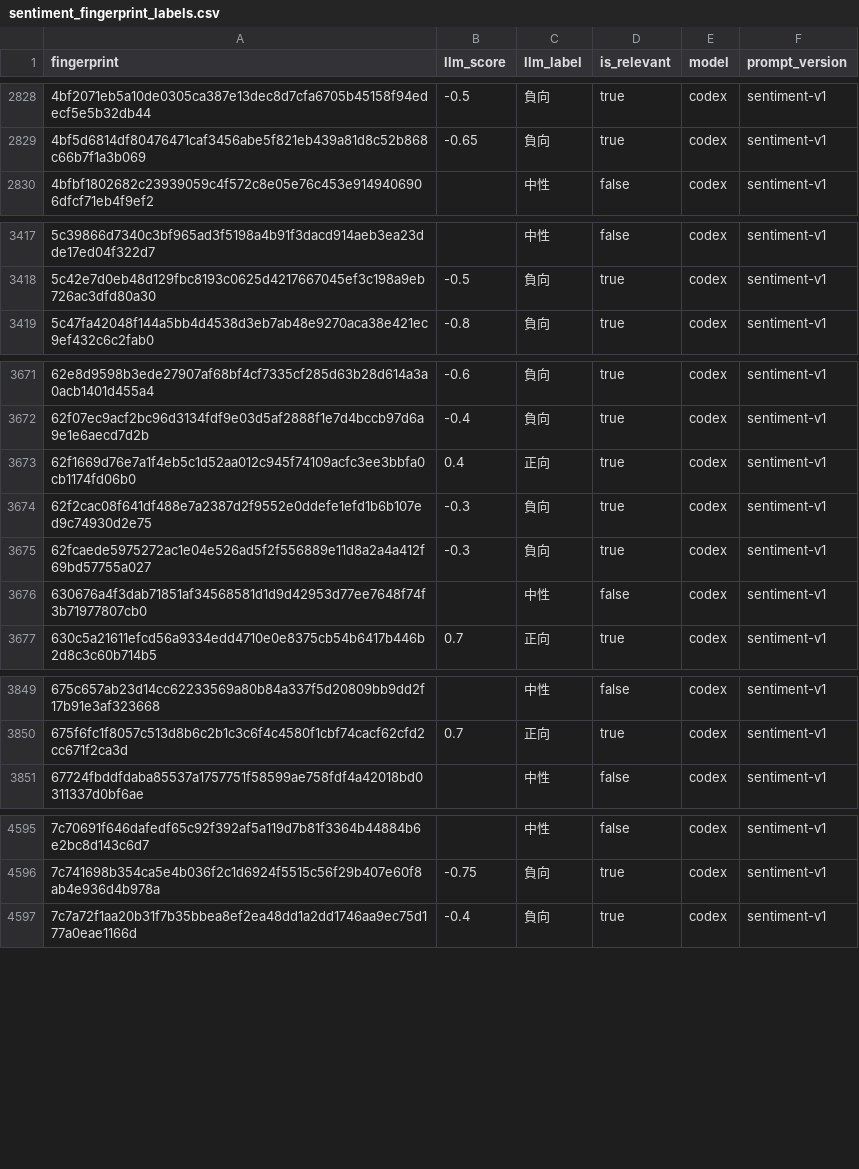
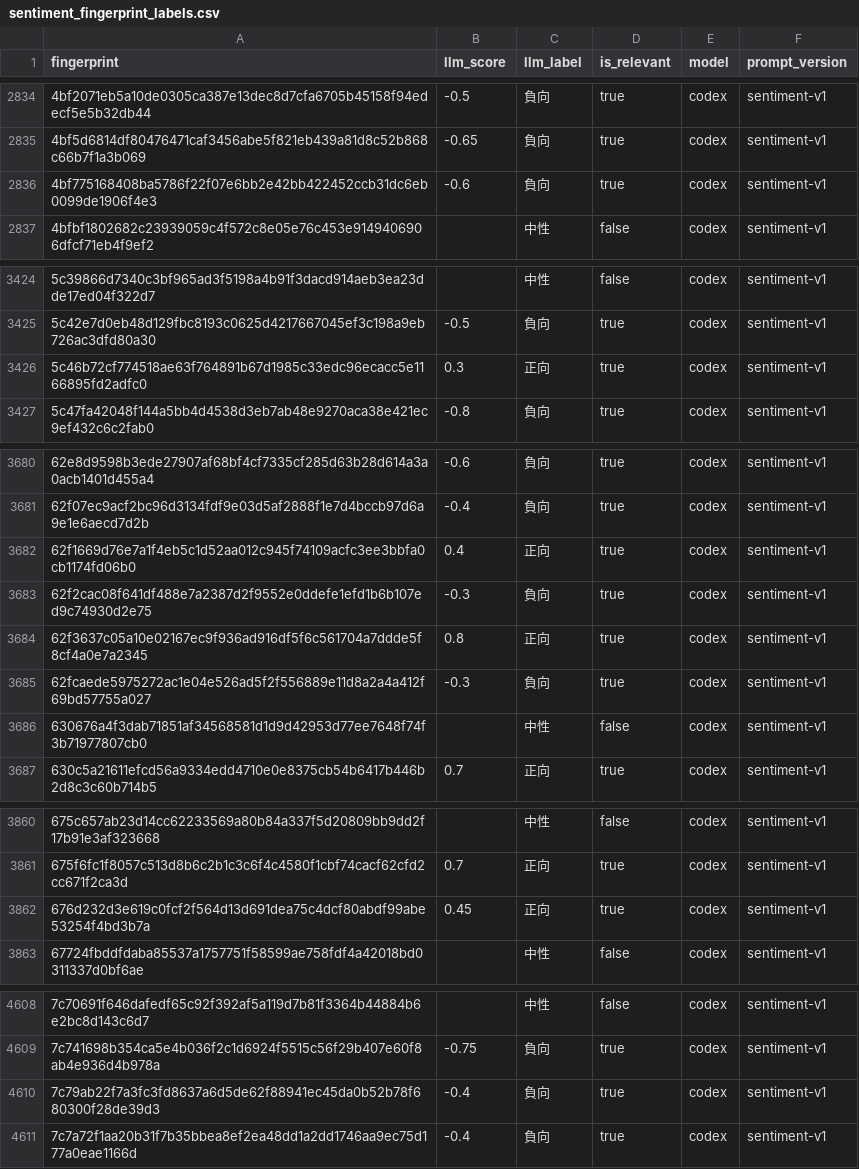
Before and after one commit to YuHsunWang/cvs-radar, a CSV file: data/labels/sentiment_fingerprint_labels.csv, drawn as a sheet; only a part is shown, gaps mark what is left out; the diff covers the shown part only; the diff names each change by its address in the sheet, - before the commit and + after, or states it on an @@ line.

```diff
--- a/data/labels/sentiment_fingerprint_labels.csv
+++ b/data/labels/sentiment_fingerprint_labels.csv
+row 2836: 4bf775168408ba5786f22f07e6bb2e42bb422452ccb31dc6eb0099de1906f4e3 | -0.6 | 負向 | true | codex | sentiment-v1
+row 3426: 5c46b72cf774518ae63f764891b67d1985c33edc96ecacc5e1166895fd2adfc0 | 0.3 | 正向 | true | codex | sentiment-v1
+row 3684: 62f3637c05a10e02167ec9f936ad916df5f6c561704a7ddde5f8cf4a0e7a2345 | 0.8 | 正向 | true | codex | sentiment-v1
+row 3862: 676d232d3e619c0fcf2f564d13d691dea75c4dcf80abdf99abe53254f4bd3b7a | 0.45 | 正向 | true | codex | sentiment-v1
+row 4610: 7c79ab22f7a3fc3fd8637a6d5de62f88941ec45da0b52b78f680300f28de39d3 | -0.4 | 負向 | true | codex | sentiment-v1
```
Also changed, not shown: 26 added rows elsewhere in this file.
